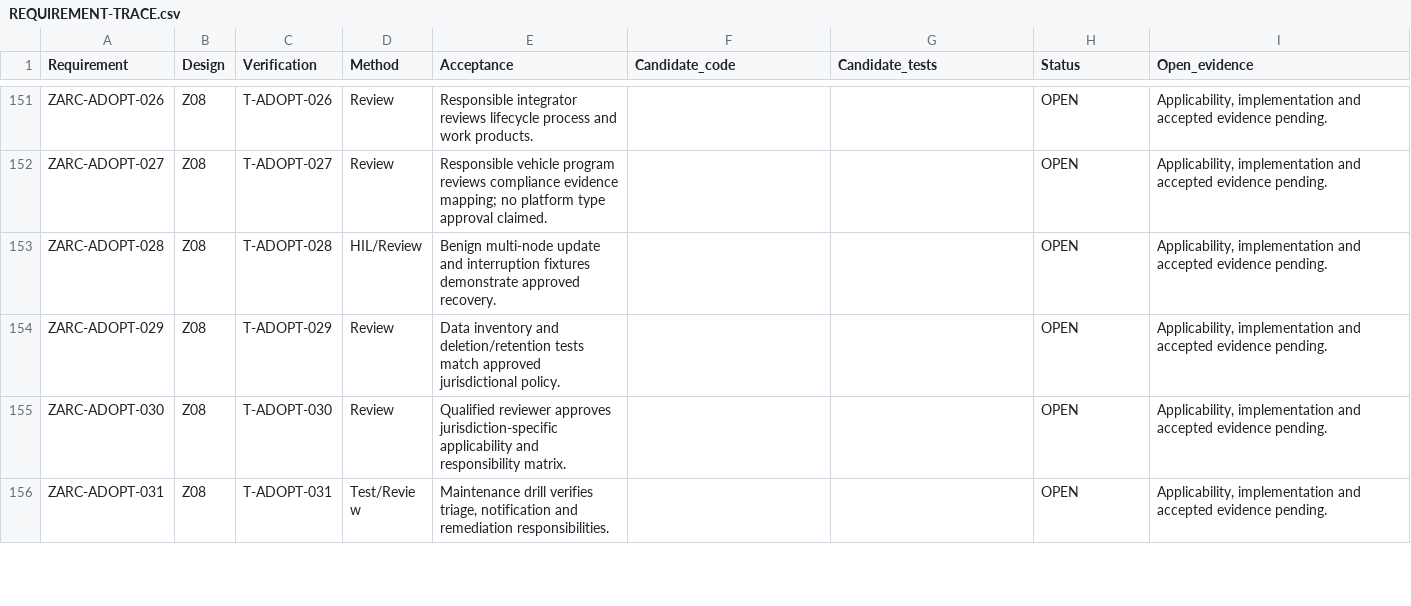
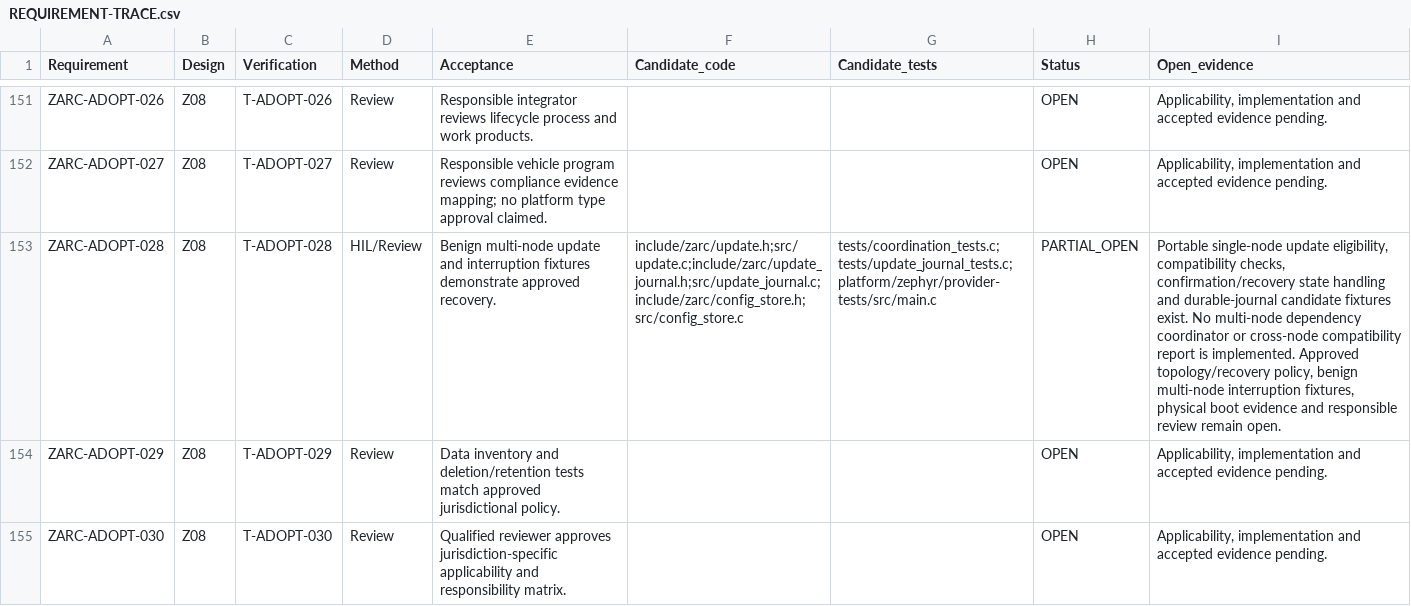
Before and after one commit to susmithmrm/ZARC, a CSV file: docs/REQUIREMENT-TRACE.csv, drawn as a sheet; only a part is shown, gaps mark what is left out; the shorter side is filled out with more unchanged rows; the diff names each change by its address in the sheet, - before the commit and + after, or states it on an @@ line.

Commit message:
Trace single-node update coverage accurately

```diff
--- a/docs/REQUIREMENT-TRACE.csv
+++ b/docs/REQUIREMENT-TRACE.csv
-F153 (Candidate_code): (empty)
+F153 (Candidate_code): include/zarc/update.h;src/update.c;include/zarc/update_journal.h;src/update_journal.c;include/zarc/config_store.h;src/config_store.c
-G153 (Candidate_tests): (empty)
+G153 (Candidate_tests): tests/coordination_tests.c;tests/update_journal_tests.c;platform/zephyr/provider-tests/src/main.c
-H153 (Status): OPEN
+H153 (Status): PARTIAL_OPEN
-I153 (Open_evidence): Applicability, implementation and accepted evidence pending.
+I153 (Open_evidence): Portable single-node update eligibility, compatibility checks, confirmation/recovery state handling and durable-journal candidate fixtures exist. No multi-node dependency coordinator or cross-node compatibility report is implemented. Approved topology/recovery policy, benign multi-node interruption fixtures, physical boot evidence and responsible review remain open.
```
Also changed, not shown: 1 other file.
